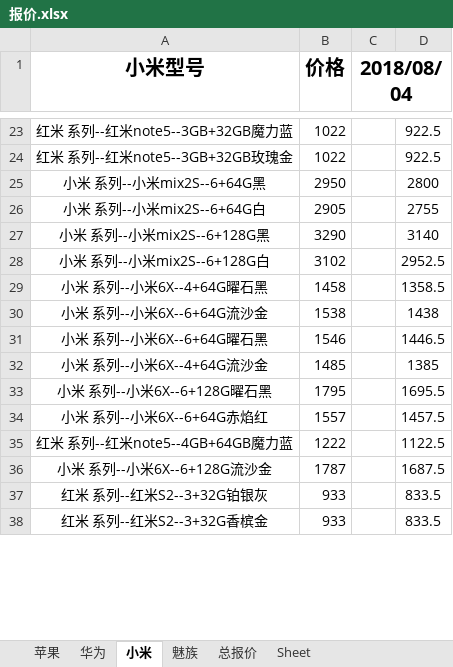
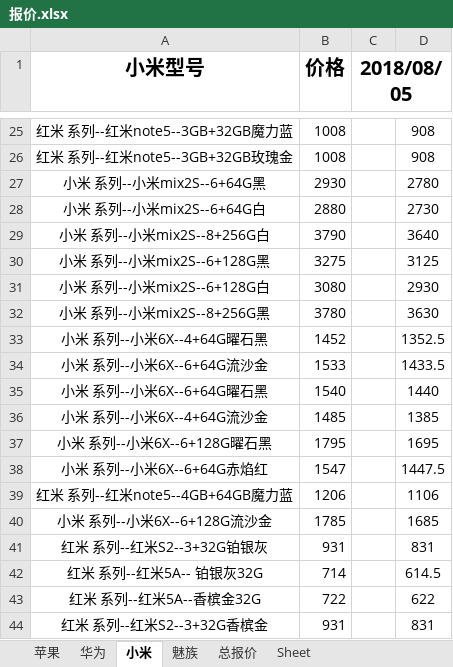
Before and after one commit to lcscim/python-demo, an Excel workbook: project/yilaitong/报价.xlsx, sheet 小米, drawn as a sheet; only a part is shown, gaps mark what is left out; values as stored, in another font and other column widths than the file's, no borders; addresses are those after the commit; the diff covers the shown part only; the diff names each change by its address in the sheet, - before the commit and + after, or states it on an @@ line.

```diff
--- a/project/yilaitong/报价.xlsx (sheet 小米)
+++ b/project/yilaitong/报价.xlsx (sheet 小米)
-C1: 2018/08/04
+C1: 2018/08/05
-B25:B26 (价格): 1022
+B25:B26 (价格): 1008
-D25:D26: 922.5
+D25:D26: 908
-B27 (价格): 2950
+B27 (价格): 2930
-D27: 2800
+D27: 2780
-B28 (价格): 2905
+B28 (价格): 2880
-D28: 2755
+D28: 2730
+row 29: 小米 系列--小米mix2S--8+256G白 | 3790 |  | 3640
-B30 (价格): 3290
+B30 (价格): 3275
-D30: 3140
+D30: 3125
-B31 (价格): 3102
+B31 (价格): 3080
-D31: 2952.5
+D31: 2930
+row 32: 小米 系列--小米mix2S--8+256G黑 | 3780 |  | 3630
-B33 (价格): 1458
+B33 (价格): 1452
-D33: 1358.5
+D33: 1352.5
-B34 (价格): 1538
+B34 (价格): 1533
-D34: 1438
+D34: 1433.5
-B35 (价格): 1546
+B35 (价格): 1540
-D35: 1446.5
+D35: 1440
-D37: 1695.5
+D37: 1695
-B38 (价格): 1557
+B38 (价格): 1547
-D38: 1457.5
+D38: 1447.5
-B39 (价格): 1222
+B39 (价格): 1206
-D39: 1122.5
+D39: 1106
-B40 (价格): 1787
+B40 (价格): 1785
-D40: 1687.5
+D40: 1685
-B41 (价格): 933
+B41 (价格): 931
-D41: 833.5
+D41: 831
+row 42: 红米 系列--红米5A-- 铂银灰32G | 714 |  | 614.5
+row 43: 红米 系列--红米5A--香槟金32G | 722 |  | 622
-B44 (价格): 933
+B44 (价格): 931
-D44: 833.5
+D44: 831
```
Also changed, not shown: 15 added rows, 26 removed rows, 1 moved row and 105 edited cells elsewhere in this sheet, sheet 总报价, sheet 华为, sheet 苹果, sheet 魅族, 2 other files.
